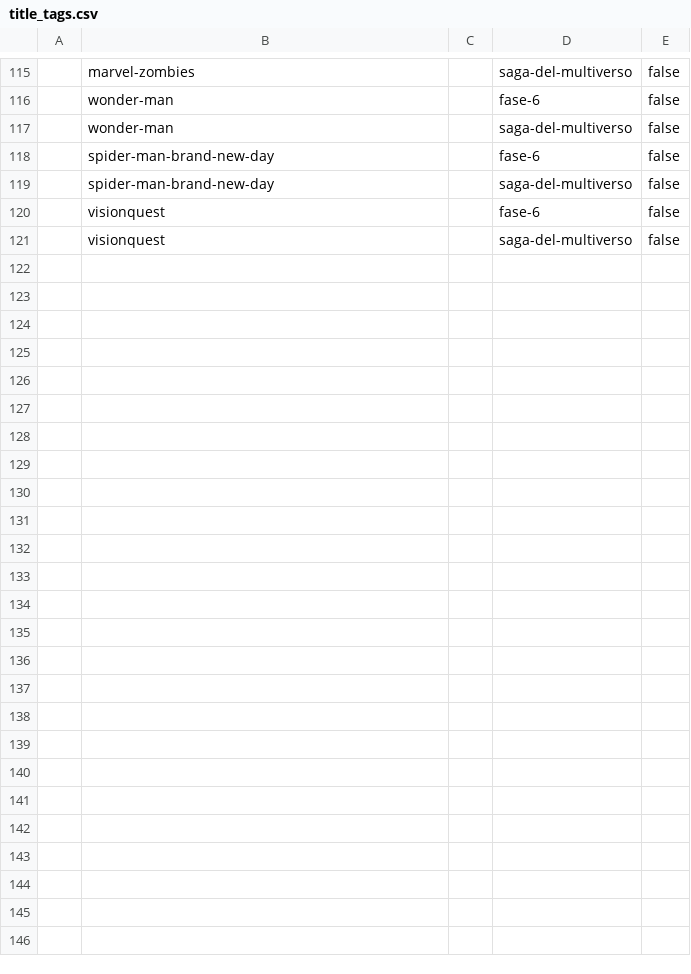
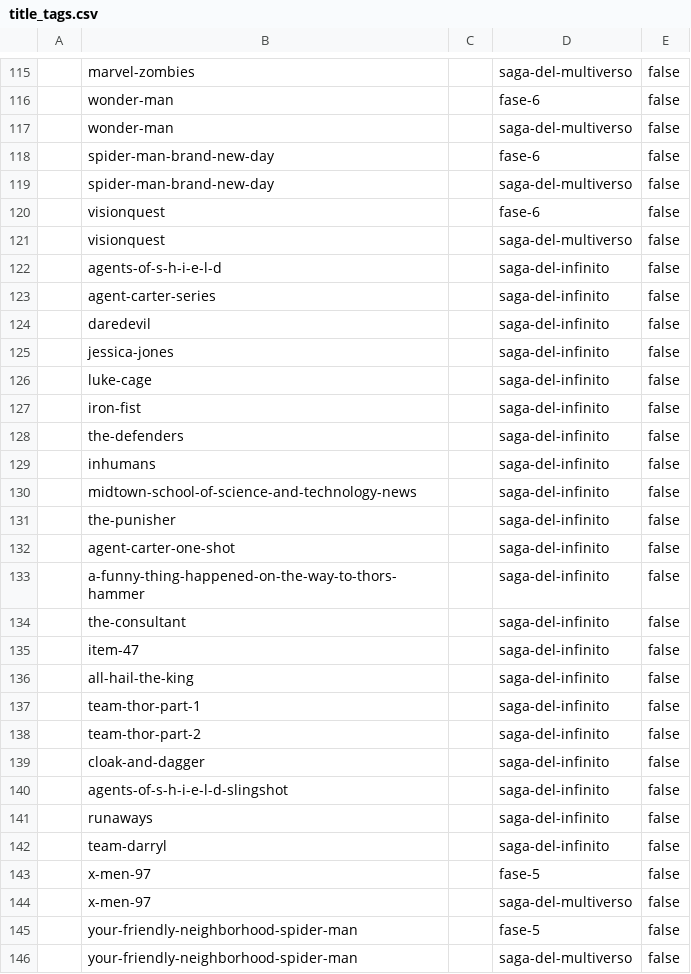
Before and after one commit to MatiasSolisSchneeberger/proyecto-fin-modulo, a CSV file: docs/csv/title_tags.csv, drawn as a sheet; only a part is shown, gaps mark what is left out.

```diff
--- a/docs/csv/title_tags.csv
+++ b/docs/csv/title_tags.csv
@@ -121 +121,26 @@
 ,visionquest,,saga-del-multiverso,false
+,agents-of-s-h-i-e-l-d,,saga-del-infinito,false
+,agent-carter-series,,saga-del-infinito,false
+,daredevil,,saga-del-infinito,false
+,jessica-jones,,saga-del-infinito,false
+,luke-cage,,saga-del-infinito,false
+,iron-fist,,saga-del-infinito,false
+,the-defenders,,saga-del-infinito,false
+,inhumans,,saga-del-infinito,false
+,midtown-school-of-science-and-technology-news,,saga-del-infinito,false
+,the-punisher,,saga-del-infinito,false
+,agent-carter-one-shot,,saga-del-infinito,false
+,a-funny-thing-happened-on-the-way-to-thors-hammer,,saga-del-infinito,false
+,the-consultant,,saga-del-infinito,false
+,item-47,,saga-del-infinito,false
+,all-hail-the-king,,saga-del-infinito,false
+,team-thor-part-1,,saga-del-infinito,false
+,team-thor-part-2,,saga-del-infinito,false
+,cloak-and-dagger,,saga-del-infinito,false
+,agents-of-s-h-i-e-l-d-slingshot,,saga-del-infinito,false
+,runaways,,saga-del-infinito,false
+,team-darryl,,saga-del-infinito,false
+,x-men-97,,fase-5,false
+,x-men-97,,saga-del-multiverso,false
+,your-friendly-neighborhood-spider-man,,fase-5,false
+,your-friendly-neighborhood-spider-man,,saga-del-multiverso,false
```
Also changed, not shown: docs/csv/production_studios.csv, docs/csv/title_platforms.csv, 7 other files.
